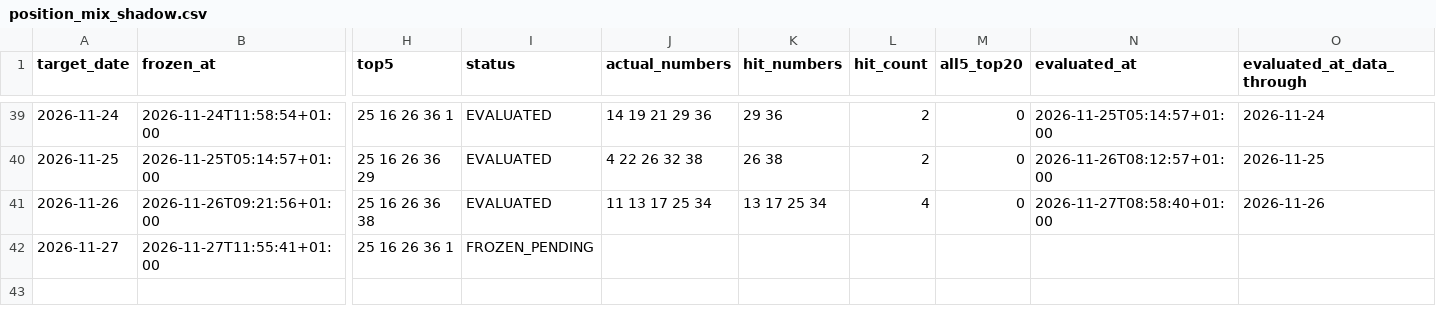
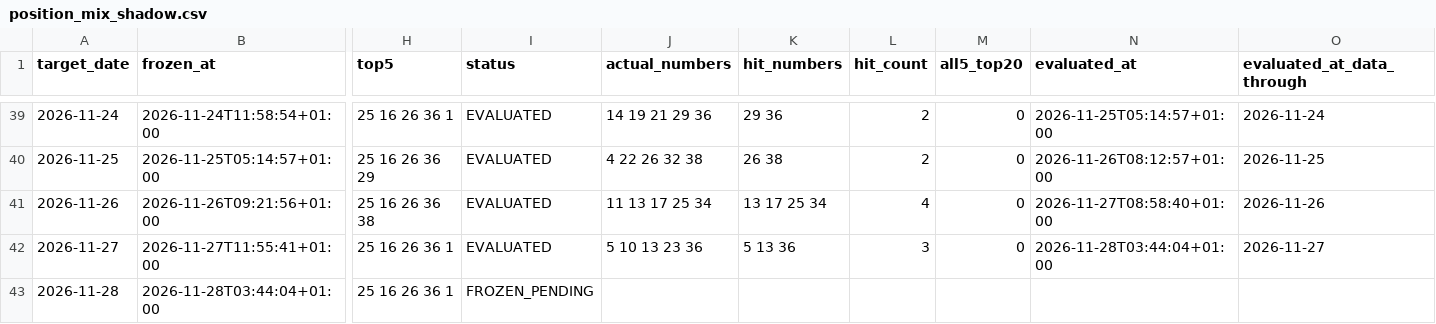
Before and after one commit to jamesnuvola/vincicasa-lab, a CSV file: reports/sequence_agent/position_mix_shadow.csv, drawn as a sheet; only a part is shown, gaps mark what is left out; rows hold the shown columns only; the diff names each change by its address in the sheet, - before the commit and + after, or states it on an @@ line.

```diff
--- a/reports/sequence_agent/position_mix_shadow.csv
+++ b/reports/sequence_agent/position_mix_shadow.csv
-I42 (status): FROZEN_PENDING
+I42 (status): EVALUATED
-J42 (actual_numbers): (empty)
+J42 (actual_numbers): 5 10 13 23 36
-K42 (hit_numbers): (empty)
+K42 (hit_numbers): 5 13 36
-L42 (hit_count): (empty)
+L42 (hit_count): 3
-M42 (all5_top20): (empty)
+M42 (all5_top20): 0
-N42 (evaluated_at): (empty)
+N42 (evaluated_at): 2026-11-28T03:44:04+01:00
-O42 (evaluated_at_data_through): (empty)
+O42 (evaluated_at_data_through): 2026-11-27
+row 43: 2026-11-28 | 2026-11-28T03:44:04+01:00 | 25 16 26 36 1 | FROZEN_PENDING
```
Also changed, not shown: reports/sequence_agent/draw_signatures.csv, reports/sequence_agent/residual_error_ledger.csv, 17 other files.
